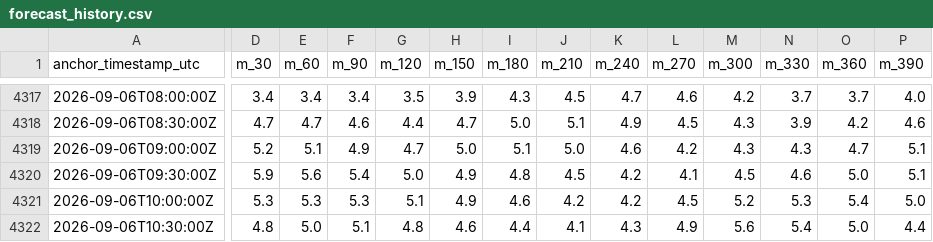
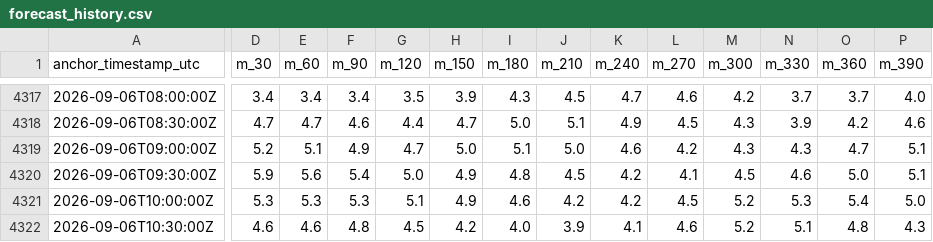
Before and after one commit to aliai1225/ap-prediction, a CSV file: site/data/forecast_history.csv, drawn as a sheet; only a part is shown, gaps mark what is left out; the diff covers the shown part only; the diff names each change by its address in the sheet, - before the commit and + after, or states it on an @@ line.

```diff
--- a/site/data/forecast_history.csv
+++ b/site/data/forecast_history.csv
-D4322 (m_30): 4.8
+D4322 (m_30): 4.6
-E4322 (m_60): 5.0
+E4322 (m_60): 4.6
-F4322 (m_90): 5.1
+F4322 (m_90): 4.8
-G4322 (m_120): 4.8
+G4322 (m_120): 4.5
-H4322 (m_150): 4.6
+H4322 (m_150): 4.2
-I4322 (m_180): 4.4
+I4322 (m_180): 4.0
-J4322 (m_210): 4.1
+J4322 (m_210): 3.9
-K4322 (m_240): 4.3
+K4322 (m_240): 4.1
-L4322 (m_270): 4.9
+L4322 (m_270): 4.6
-M4322 (m_300): 5.6
+M4322 (m_300): 5.2
-N4322 (m_330): 5.4
+N4322 (m_330): 5.1
-O4322 (m_360): 5.0
+O4322 (m_360): 4.8
-P4322 (m_390): 4.4
+P4322 (m_390): 4.3
```
Also changed, not shown: 10 edited cells elsewhere in this file, 3 other files.
